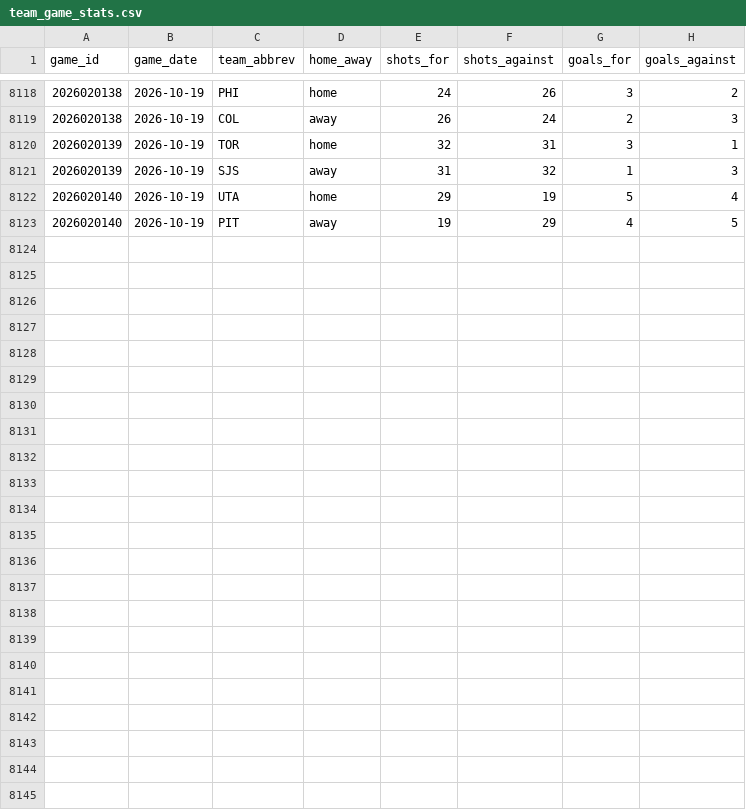
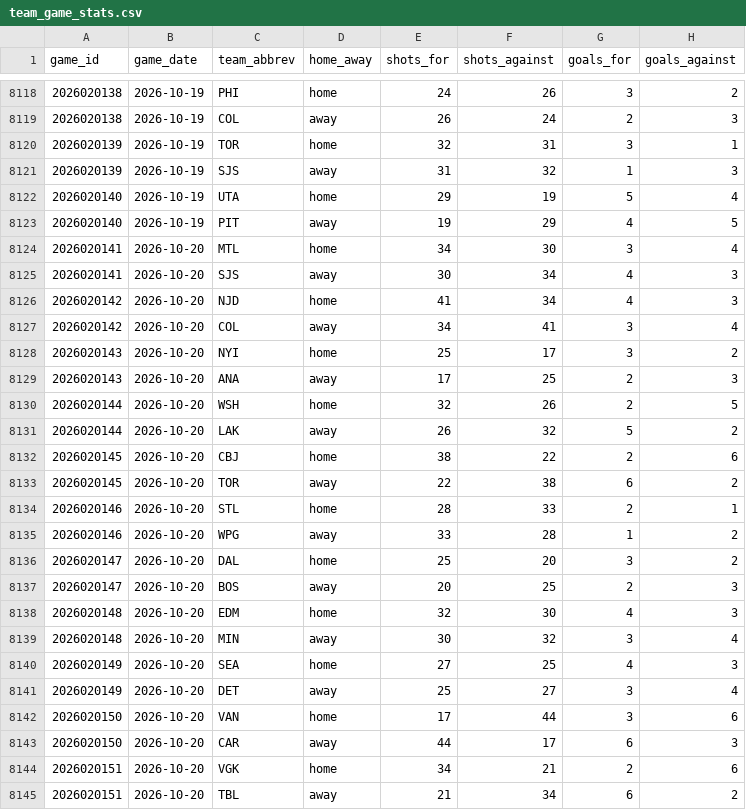
Before and after one commit to naustin1117/oddsAnalyzer, a CSV file: data/team_game_stats.csv, drawn as a sheet; only a part is shown, gaps mark what is left out; the diff names each change by its address in the sheet, - before the commit and + after, or states it on an @@ line.

```diff
--- a/data/team_game_stats.csv
+++ b/data/team_game_stats.csv
+row 8124: 2026020141 | 2026-10-20 | MTL | home | 34 | 30 | 3 | 4
+row 8125: 2026020141 | 2026-10-20 | SJS | away | 30 | 34 | 4 | 3
+row 8126: 2026020142 | 2026-10-20 | NJD | home | 41 | 34 | 4 | 3
+row 8127: 2026020142 | 2026-10-20 | COL | away | 34 | 41 | 3 | 4
+row 8128: 2026020143 | 2026-10-20 | NYI | home | 25 | 17 | 3 | 2
+row 8129: 2026020143 | 2026-10-20 | ANA | away | 17 | 25 | 2 | 3
+row 8130: 2026020144 | 2026-10-20 | WSH | home | 32 | 26 | 2 | 5
+row 8131: 2026020144 | 2026-10-20 | LAK | away | 26 | 32 | 5 | 2
+row 8132: 2026020145 | 2026-10-20 | CBJ | home | 38 | 22 | 2 | 6
+row 8133: 2026020145 | 2026-10-20 | TOR | away | 22 | 38 | 6 | 2
+row 8134: 2026020146 | 2026-10-20 | STL | home | 28 | 33 | 2 | 1
+row 8135: 2026020146 | 2026-10-20 | WPG | away | 33 | 28 | 1 | 2
+row 8136: 2026020147 | 2026-10-20 | DAL | home | 25 | 20 | 3 | 2
+row 8137: 2026020147 | 2026-10-20 | BOS | away | 20 | 25 | 2 | 3
+row 8138: 2026020148 | 2026-10-20 | EDM | home | 32 | 30 | 4 | 3
+row 8139: 2026020148 | 2026-10-20 | MIN | away | 30 | 32 | 3 | 4
+row 8140: 2026020149 | 2026-10-20 | SEA | home | 27 | 25 | 4 | 3
+row 8141: 2026020149 | 2026-10-20 | DET | away | 25 | 27 | 3 | 4
+row 8142: 2026020150 | 2026-10-20 | VAN | home | 17 | 44 | 3 | 6
+row 8143: 2026020150 | 2026-10-20 | CAR | away | 44 | 17 | 6 | 3
+row 8144: 2026020151 | 2026-10-20 | VGK | home | 34 | 21 | 2 | 6
+row 8145: 2026020151 | 2026-10-20 | TBL | away | 21 | 34 | 6 | 2
```
Also changed, not shown: 3 other files.
